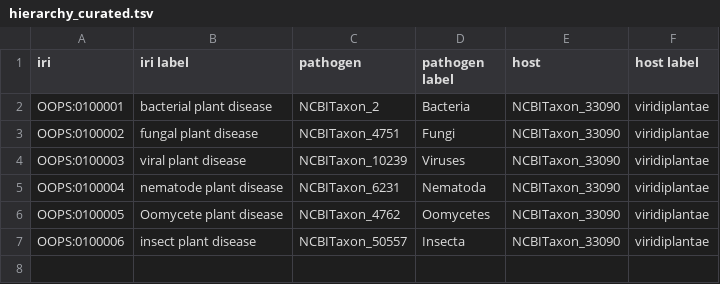
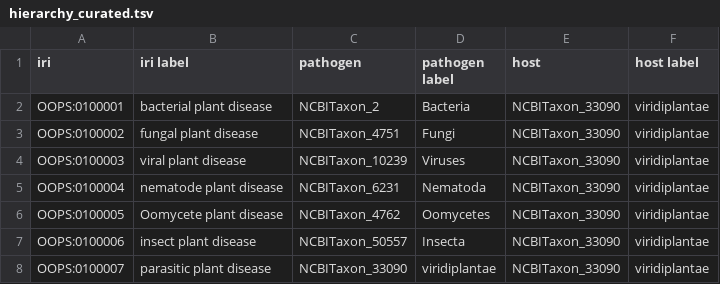
Before and after one commit to Planteome/plant-stress-ontology, a TSV file: src/ontology/patternapply/hierarchy_curated.tsv, drawn as a sheet; the diff names each change by its address in the sheet, - before the commit and + after, or states it on an @@ line.

Commit message:
Added EO to the design pattern.

```diff
--- a/src/ontology/patternapply/hierarchy_curated.tsv
+++ b/src/ontology/patternapply/hierarchy_curated.tsv
+row 8: OOPS:0100007 | parasitic plant disease | NCBITaxon_33090 | viridiplantae | NCBITaxon_33090 | viridiplantae
```
Also changed, not shown: 6 other files.
